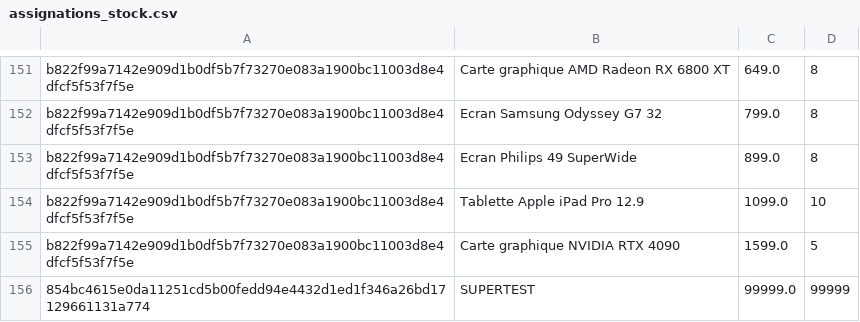
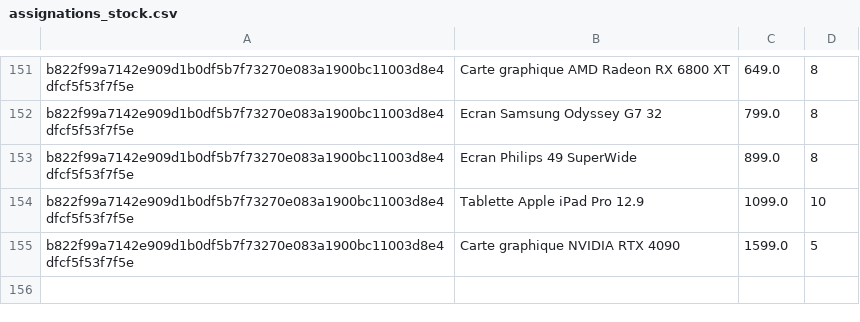
Before and after one commit to 1Itsme1/Project-python, a CSV file: Data/assignations_stock.csv, drawn as a sheet; only a part is shown, gaps mark what is left out.

```diff
--- a/Data/assignations_stock.csv
+++ b/Data/assignations_stock.csv
@@ -155,2 +155 @@ b822f99a7142e909d1b0df5b7f73270e083a1900bc11003d8e4dfcf5f53f7f5e,Tablette Apple
 b822f99a7142e909d1b0df5b7f73270e083a1900bc11003d8e4dfcf5f53f7f5e,Carte graphique NVIDIA RTX 4090,1599.0,5
-854bc4615e0da11251cd5b00fedd94e4432d1ed1f346a26bd17129661131a774,SUPERTEST,99999.0,99999
```
Also changed, not shown: 2 other files.
